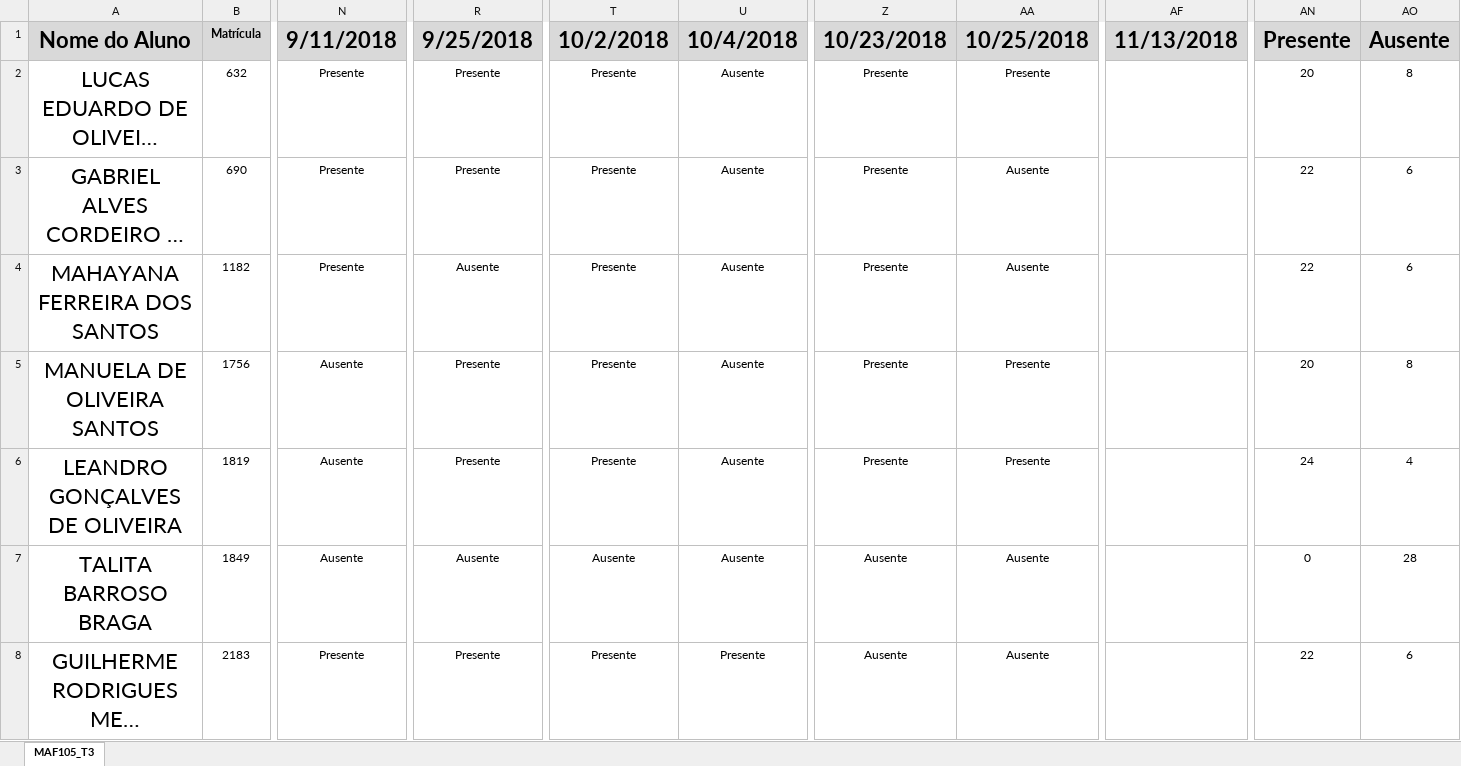
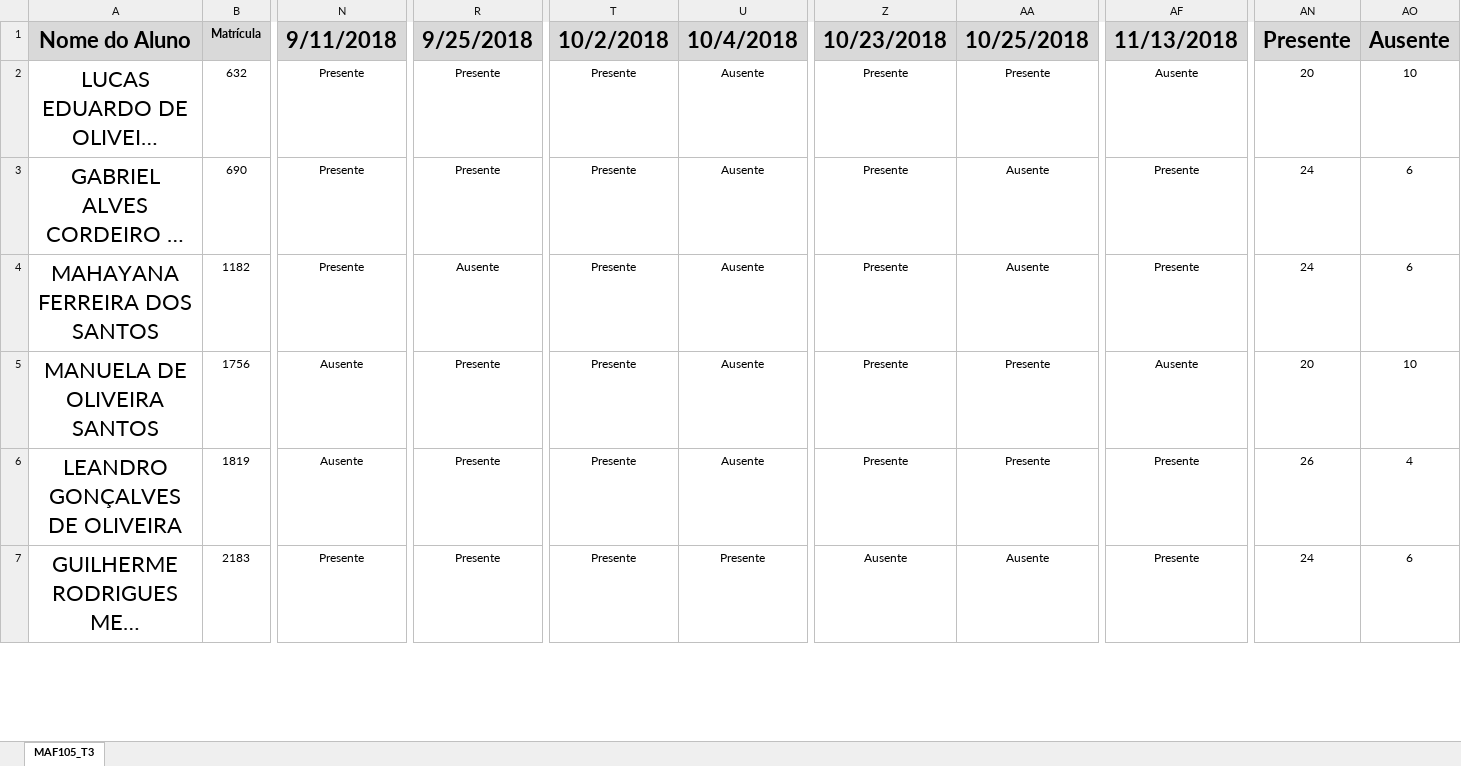
Before and after one commit to ufvest/ufvest.github.io, an Excel workbook: Frequencia/MAF105_Tarde.xlsx, sheet MAF105_T3, drawn as a sheet; only a part is shown, gaps mark what is left out; long unchanged cells end in …; values as stored, in another font and other column widths than the file's, no borders; conditional formats not drawn; removed rows and columns are numbered as before the commit, all else as after; rows hold the shown columns only; the diff covers the shown part only; the diff names each change by its address in the sheet, - before the commit and + after, or states it on an @@ line.

```diff
--- a/Frequencia/MAF105_Tarde.xlsx (sheet MAF105_T3)
+++ b/Frequencia/MAF105_Tarde.xlsx (sheet MAF105_T3)
-AF2 (11/13/2018): (empty)
+AF2 (11/13/2018): Ausente
-AO2 (Ausente): 8
+AO2 (Ausente): 10
-AF3:AF4 (11/13/2018): (empty)
+AF3:AF4 (11/13/2018): Presente
-AN3:AN4 (Presente): 22
+AN3:AN4 (Presente): 24
-AF5 (11/13/2018): (empty)
+AF5 (11/13/2018): Ausente
-AO5 (Ausente): 8
+AO5 (Ausente): 10
-AF6 (11/13/2018): (empty)
+AF6 (11/13/2018): Presente
-AN6 (Presente): 24
+AN6 (Presente): 26
-row 7: TALITA BARROSO BRAGA | 1849 | Ausente | Ausente | Ausente | Ausente | Ausente | Ausente |  | 0 | 28
-AF7 (11/13/2018): (empty)
+AF7 (11/13/2018): Presente
-AN7 (Presente): 22
+AN7 (Presente): 24
```
Also changed, not shown: 1 removed row and 84 edited cells elsewhere in this sheet, formulas that keep their value, Frequencia/MAF105_Noite.xlsx, 39 other files.
